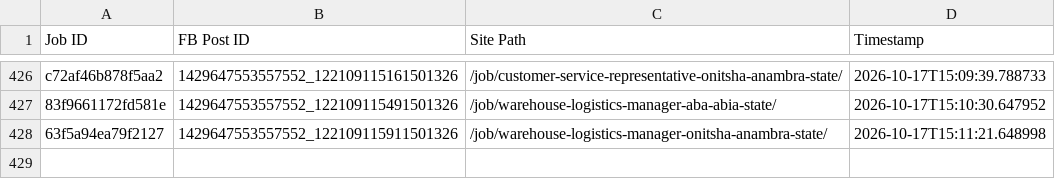
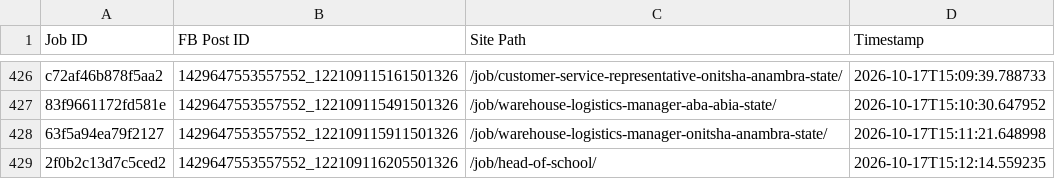
Before and after one commit to paulinepule2000/ng-sm, a CSV file: fb_posted_nigeria.csv, drawn as a sheet; only a part is shown, gaps mark what is left out; the diff names each change by its address in the sheet, - before the commit and + after, or states it on an @@ line.

```diff
--- a/fb_posted_nigeria.csv
+++ b/fb_posted_nigeria.csv
+row 429: 2f0b2c13d7c5ced2 | 1429647553557552_122109116205501326 | /job/head-of-school/ | 2026-10-17T15:12:14.559235
```
